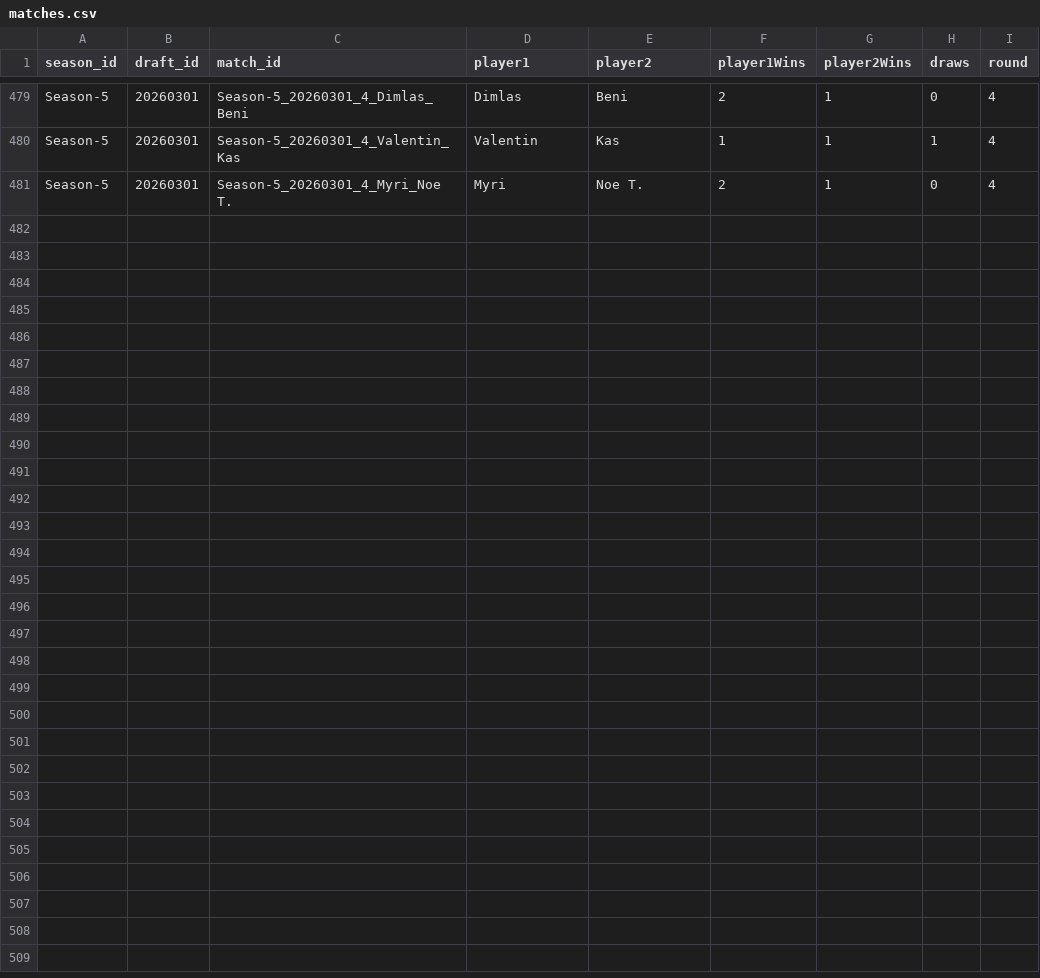
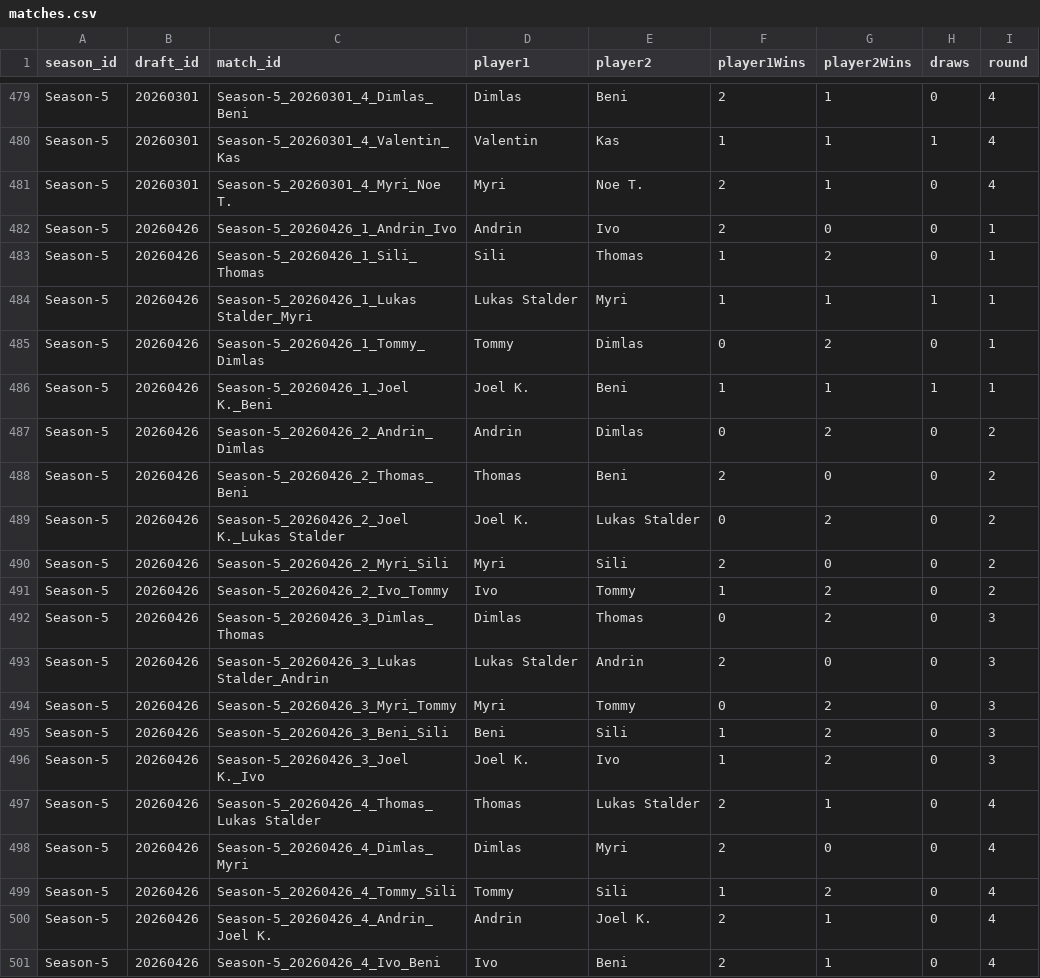
Before and after one commit to GuySchnidrig/ManaCore, a CSV file: data/processed/matches.csv, drawn as a sheet; only a part is shown, gaps mark what is left out.

```diff
--- a/data/processed/matches.csv
+++ b/data/processed/matches.csv
@@ -481 +481,21 @@ Season-5,20260301,Season-5_20260301_4_Valentin_Kas,Valentin,Kas,1,1,1,4
 Season-5,20260301,Season-5_20260301_4_Myri_Noe T.,Myri,Noe T.,2,1,0,4
+Season-5,20260426,Season-5_20260426_1_Andrin_Ivo,Andrin,Ivo,2,0,0,1
+Season-5,20260426,Season-5_20260426_1_Sili_Thomas,Sili,Thomas,1,2,0,1
+Season-5,20260426,Season-5_20260426_1_Lukas Stalder_Myri,Lukas Stalder,Myri,1,1,1,1
+Season-5,20260426,Season-5_20260426_1_Tommy_Dimlas,Tommy,Dimlas,0,2,0,1
+Season-5,20260426,Season-5_20260426_1_Joel K._Beni,Joel K.,Beni,1,1,1,1
+Season-5,20260426,Season-5_20260426_2_Andrin_Dimlas,Andrin,Dimlas,0,2,0,2
+Season-5,20260426,Season-5_20260426_2_Thomas_Beni,Thomas,Beni,2,0,0,2
+Season-5,20260426,Season-5_20260426_2_Joel K._Lukas Stalder,Joel K.,Lukas Stalder,0,2,0,2
+Season-5,20260426,Season-5_20260426_2_Myri_Sili,Myri,Sili,2,0,0,2
+Season-5,20260426,Season-5_20260426_2_Ivo_Tommy,Ivo,Tommy,1,2,0,2
+Season-5,20260426,Season-5_20260426_3_Dimlas_Thomas,Dimlas,Thomas,0,2,0,3
+Season-5,20260426,Season-5_20260426_3_Lukas Stalder_Andrin,Lukas Stalder,Andrin,2,0,0,3
+Season-5,20260426,Season-5_20260426_3_Myri_Tommy,Myri,Tommy,0,2,0,3
+Season-5,20260426,Season-5_20260426_3_Beni_Sili,Beni,Sili,1,2,0,3
+Season-5,20260426,Season-5_20260426_3_Joel K._Ivo,Joel K.,Ivo,1,2,0,3
+Season-5,20260426,Season-5_20260426_4_Thomas_Lukas Stalder,Thomas,Lukas Stalder,2,1,0,4
+Season-5,20260426,Season-5_20260426_4_Dimlas_Myri,Dimlas,Myri,2,0,0,4
+Season-5,20260426,Season-5_20260426_4_Tommy_Sili,Tommy,Sili,1,2,0,4
+Season-5,20260426,Season-5_20260426_4_Andrin_Joel K.,Andrin,Joel K.,2,1,0,4
+Season-5,20260426,Season-5_20260426_4_Ivo_Beni,Ivo,Beni,2,1,0,4
```
Also changed, not shown: data/processed/card_game_winrate_per_season.csv, data/processed/elo_development.csv, 20 other files.
